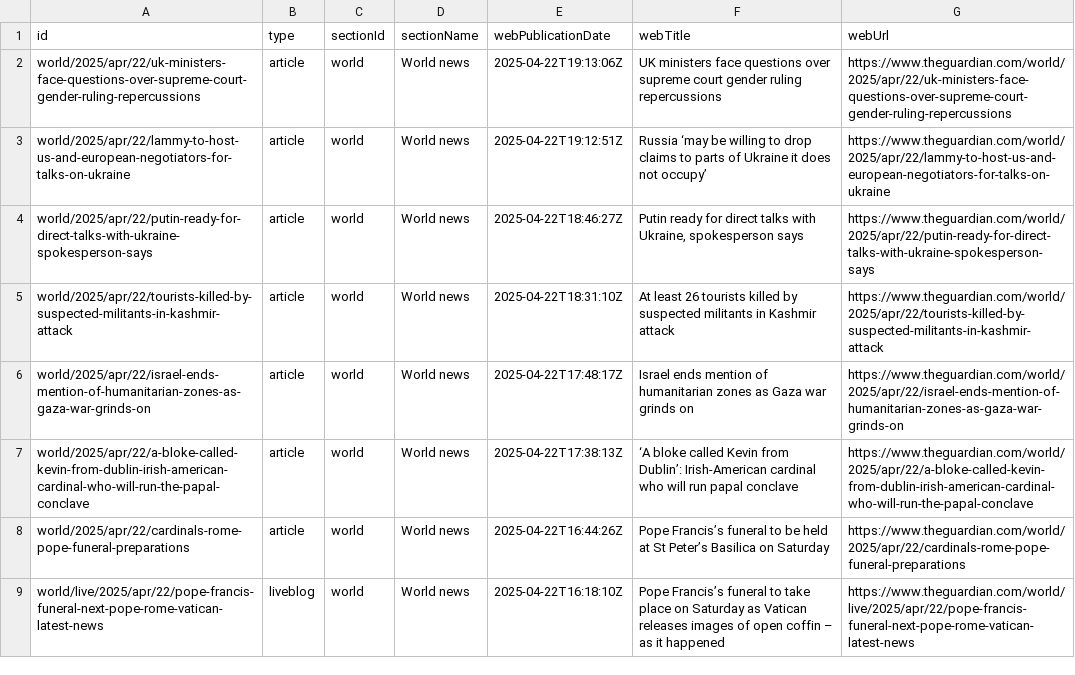
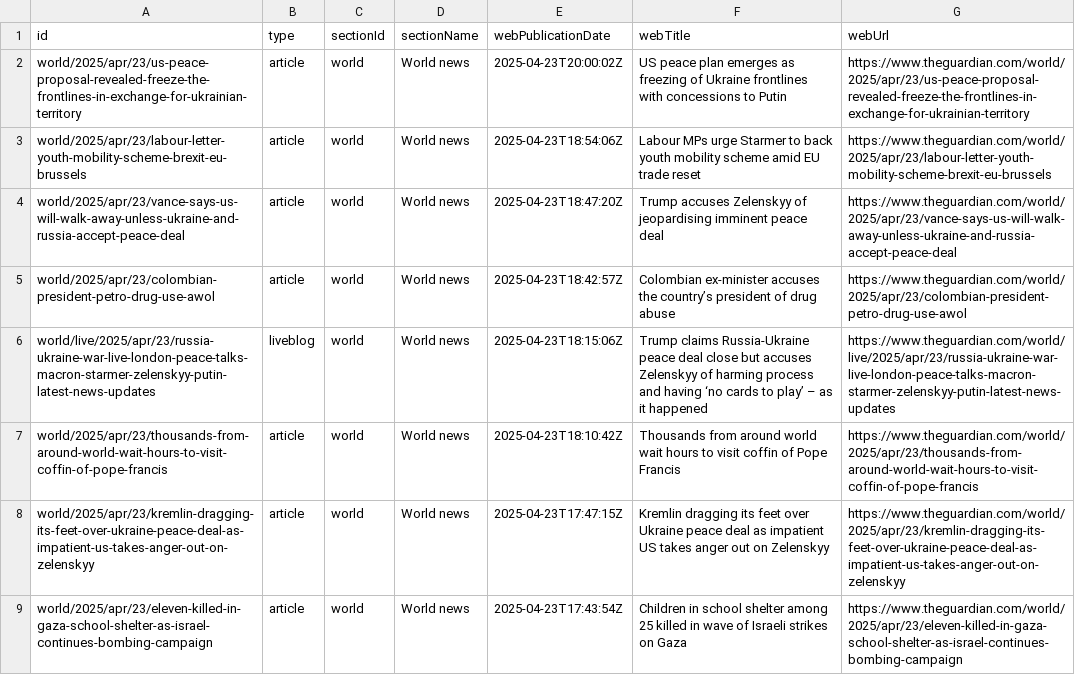
Before and after one commit to 400Ping/OpenSource-Platform, a CSV file: api.csv, drawn as a sheet; only a part is shown; the diff covers the shown part only.

```diff
--- a/api.csv
+++ b/api.csv
@@ -1,9 +1,9 @@
 id,type,sectionId,sectionName,webPublicationDate,webTitle,webUrl
-world/2025/apr/22/uk-ministers-face-questions-over-supreme-court-gender-ruling-repercussions,article,world,World news,2025-04-22T19:13:06Z,UK ministers face questions over supreme court gender ruling repercussions,https://www.theguardian.com/world/2025/apr/22/uk-ministers-face-questions-over-supreme-court-gender-ruling-repercussions
-world/2025/apr/22/lammy-to-host-us-and-european-negotiators-for-talks-on-ukraine,article,world,World news,2025-04-22T19:12:51Z,Russia ‘may be willing to drop claims to parts of Ukraine it does not occupy’,https://www.theguardian.com/world/2025/apr/22/lammy-to-host-us-and-european-negotiators-for-talks-on-ukraine
-world/2025/apr/22/putin-ready-for-direct-talks-with-ukraine-spokesperson-says,article,world,World news,2025-04-22T18:46:27Z,"Putin ready for direct talks with Ukraine, spokesperson says",https://www.theguardian.com/world/2025/apr/22/putin-ready-for-direct-talks-with-ukraine-spokesperson-says
-world/2025/apr/22/tourists-killed-by-suspected-militants-in-kashmir-attack,article,world,World news,2025-04-22T18:31:10Z,At least 26 tourists killed by suspected militants in Kashmir attack,https://www.theguardian.com/world/2025/apr/22/tourists-killed-by-suspected-militants-in-kashmir-attack
-world/2025/apr/22/israel-ends-mention-of-humanitarian-zones-as-gaza-war-grinds-on,article,world,World news,2025-04-22T17:48:17Z,Israel ends mention of humanitarian zones as Gaza war grinds on,https://www.theguardian.com/world/2025/apr/22/israel-ends-mention-of-humanitarian-zones-as-gaza-war-grinds-on
-world/2025/apr/22/a-bloke-called-kevin-from-dublin-irish-american-cardinal-who-will-run-the-papal-conclave,article,world,World news,2025-04-22T17:38:13Z,‘A bloke called Kevin from Dublin’: Irish-American cardinal who will run papal conclave,https://www.theguardian.com/world/2025/apr/22/a-bloke-called-kevin-from-dublin-irish-american-cardinal-who-will-run-the-papal-conclave
-world/2025/apr/22/cardinals-rome-pope-funeral-preparations,article,world,World news,2025-04-22T16:44:26Z,Pope Francis’s funeral to be held at St Peter’s Basilica on Saturday,https://www.theguardian.com/world/2025/apr/22/cardinals-rome-pope-funeral-preparations
-world/live/2025/apr/22/pope-francis-funeral-next-pope-rome-vatican-latest-news,liveblog,world,World news,2025-04-22T16:18:10Z,Pope Francis’s funeral to take place on Saturday as Vatican releases images of open coffin – as it happened,https://www.theguardian.com/world/live/2025/apr/22/pope-francis-funeral-next-pope-rome-vatican-latest-news
+world/2025/apr/23/us-peace-proposal-revealed-freeze-the-frontlines-in-exchange-for-ukrainian-territory,article,world,World news,2025-04-23T20:00:02Z,US peace plan emerges as freezing of Ukraine frontlines with concessions to Putin,https://www.theguardian.com/world/2025/apr/23/us-peace-proposal-revealed-freeze-the-frontlines-in-exchange-for-ukrainian-territory
+world/2025/apr/23/labour-letter-youth-mobility-scheme-brexit-eu-brussels,article,world,World news,2025-04-23T18:54:06Z,Labour MPs urge Starmer to back youth mobility scheme amid EU trade reset,https://www.theguardian.com/world/2025/apr/23/labour-letter-youth-mobility-scheme-brexit-eu-brussels
+world/2025/apr/23/vance-says-us-will-walk-away-unless-ukraine-and-russia-accept-peace-deal,article,world,World news,2025-04-23T18:47:20Z,Trump accuses Zelenskyy of jeopardising imminent peace deal,https://www.theguardian.com/world/2025/apr/23/vance-says-us-will-walk-away-unless-ukraine-and-russia-accept-peace-deal
+world/2025/apr/23/colombian-president-petro-drug-use-awol,article,world,World news,2025-04-23T18:42:57Z,Colombian ex-minister accuses the country’s president of drug abuse,https://www.theguardian.com/world/2025/apr/23/colombian-president-petro-drug-use-awol
+world/live/2025/apr/23/russia-ukraine-war-live-london-peace-talks-macron-starmer-zelenskyy-putin-latest-news-updates,liveblog,world,World news,2025-04-23T18:15:06Z,Trump claims Russia-Ukraine peace deal close but accuses Zelenskyy of harming process and having ‘no cards to play’ – as it happened,https://www.theguardian.com/world/live/2025/apr/23/russia-ukraine-war-live-london-peace-talks-macron-starmer-zelenskyy-putin-latest-news-updates
+world/2025/apr/23/thousands-from-around-world-wait-hours-to-visit-coffin-of-pope-francis,article,world,World news,2025-04-23T18:10:42Z,Thousands from around world wait hours to visit coffin of Pope Francis,https://www.theguardian.com/world/2025/apr/23/thousands-from-around-world-wait-hours-to-visit-coffin-of-pope-francis
+world/2025/apr/23/kremlin-dragging-its-feet-over-ukraine-peace-deal-as-impatient-us-takes-anger-out-on-zelenskyy,article,world,World news,2025-04-23T17:47:15Z,Kremlin dragging its feet over Ukraine peace deal as impatient US takes anger out on Zelenskyy,https://www.theguardian.com/world/2025/apr/23/kremlin-dragging-its-feet-over-ukraine-peace-deal-as-impatient-us-takes-anger-out-on-zelenskyy
+world/2025/apr/23/eleven-killed-in-gaza-school-shelter-as-israel-continues-bombing-campaign,article,world,World news,2025-04-23T17:43:54Z,Children in school shelter among 25 killed in wave of Israeli strikes on Gaza,https://www.theguardian.com/world/2025/apr/23/eleven-killed-in-gaza-school-shelter-as-israel-continues-bombing-campaign
```
Also changed, not shown: 1 added row, 1 removed row and 44 edited cells elsewhere in this file.
